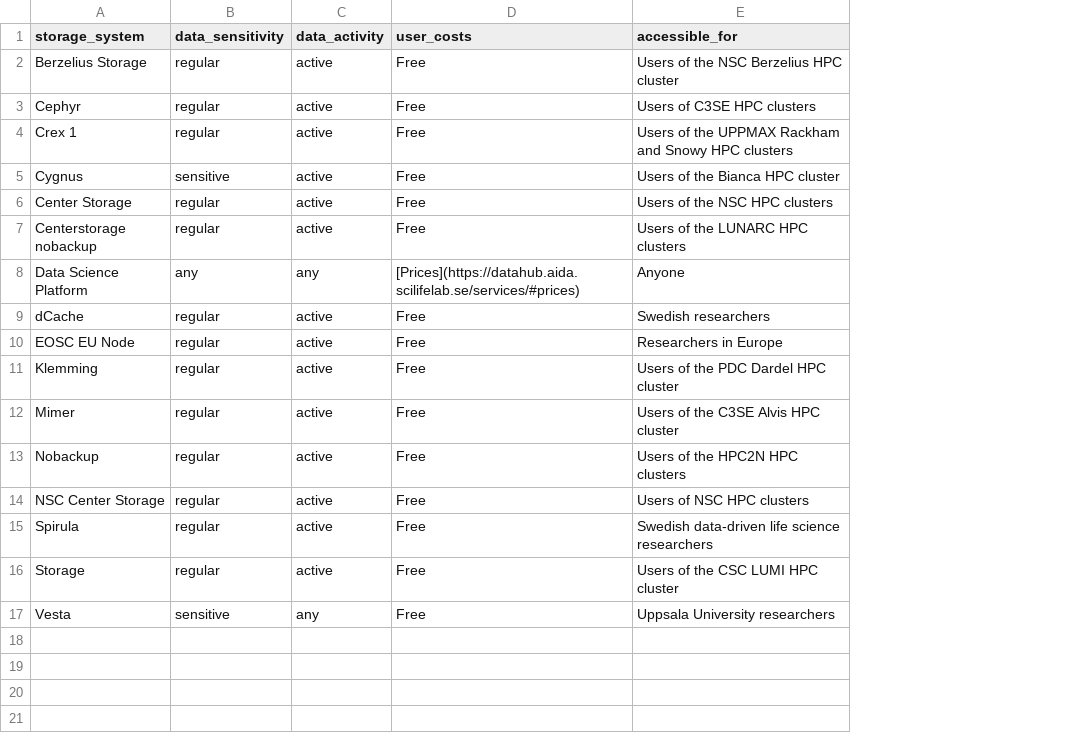
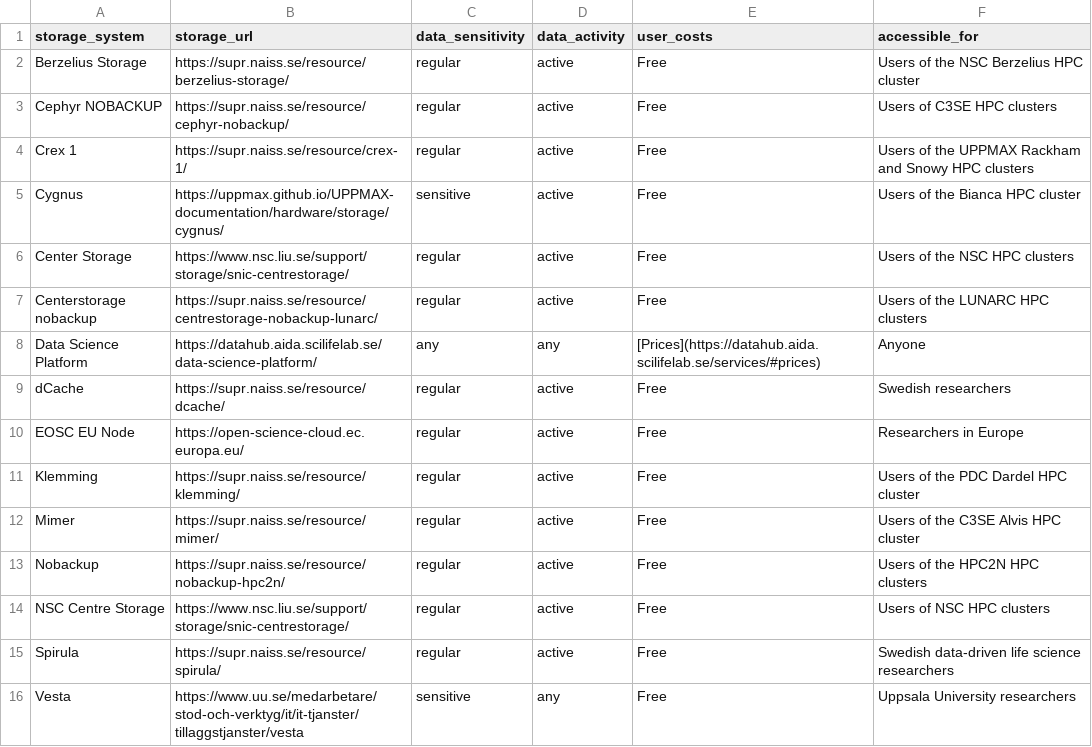
Before and after one commit to richelbilderbeek/scoreto, a CSV file: inst/extdata/storage.csv, drawn as a sheet; removed rows and columns are numbered as before the commit, all else as after; the diff names each change by its address in the sheet, - before the commit and + after, or states it on an @@ line.

Commit message:
Add URL to storage service

```diff
--- a/inst/extdata/storage.csv
+++ b/inst/extdata/storage.csv
+column B (storage_url), rows 2-16: https://supr.naiss.se/resource/berzelius-storage/ | https://supr.naiss.se/resource/cephyr-nobackup/ | https://supr.naiss.se/resource/crex-1/ | https://uppmax.github.io/UPPMAX-documentation/hardware/storage/cygnus/ | https://www.nsc.liu.se/support/storage/snic-centrestorage/ | https://supr.naiss.se/resource/centrestorage-nobackup-lunarc/ | https://datahub.aida.scilifelab.se/data-science-platform/ | https://supr.naiss.se/resource/dcache/ | https://open-science-cloud.ec.europa.eu/ | https://supr.naiss.se/resource/klemming/ | https://supr.naiss.se/resource/mimer/ | https://supr.naiss.se/resource/nobackup-hpc2n/ | https://www.nsc.liu.se/support/storage/snic-centrestorage/ | https://supr.naiss.se/resource/spirula/ | https://www.uu.se/medarbetare/stod-och-verktyg/it/it-tjanster/tillaggstjanster/vesta
-A3 (storage_system): Cephyr
+A3 (storage_system): Cephyr NOBACKUP
-A14 (storage_system): NSC Center Storage
+A14 (storage_system): NSC Centre Storage
-row 16: Storage | regular | active | Free | Users of the CSC LUMI HPC cluster
```
Also changed, not shown: 7 other files.
